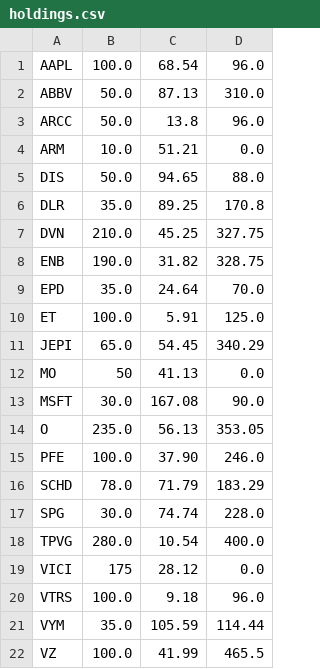
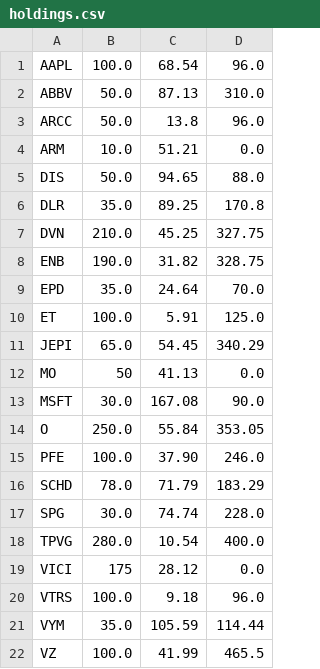
Before and after one commit to wenbinwu85/portfolio-tracker, a CSV file: src/backend/data/holdings.csv, drawn as a sheet.

```diff
--- a/src/backend/data/holdings.csv
+++ b/src/backend/data/holdings.csv
@@ -13,3 +13,3 @@ MO,50,41.13,0.0
 MSFT,30.0,167.08,90.0
-O,235.0,56.13,353.05
+O,250.0,55.84,353.05
 PFE,100.0,37.90,246.0
```
Also changed, not shown: src/backend/data/abbv-dividend.csv, src/backend/data/o-dividend.csv, 35 other files.
